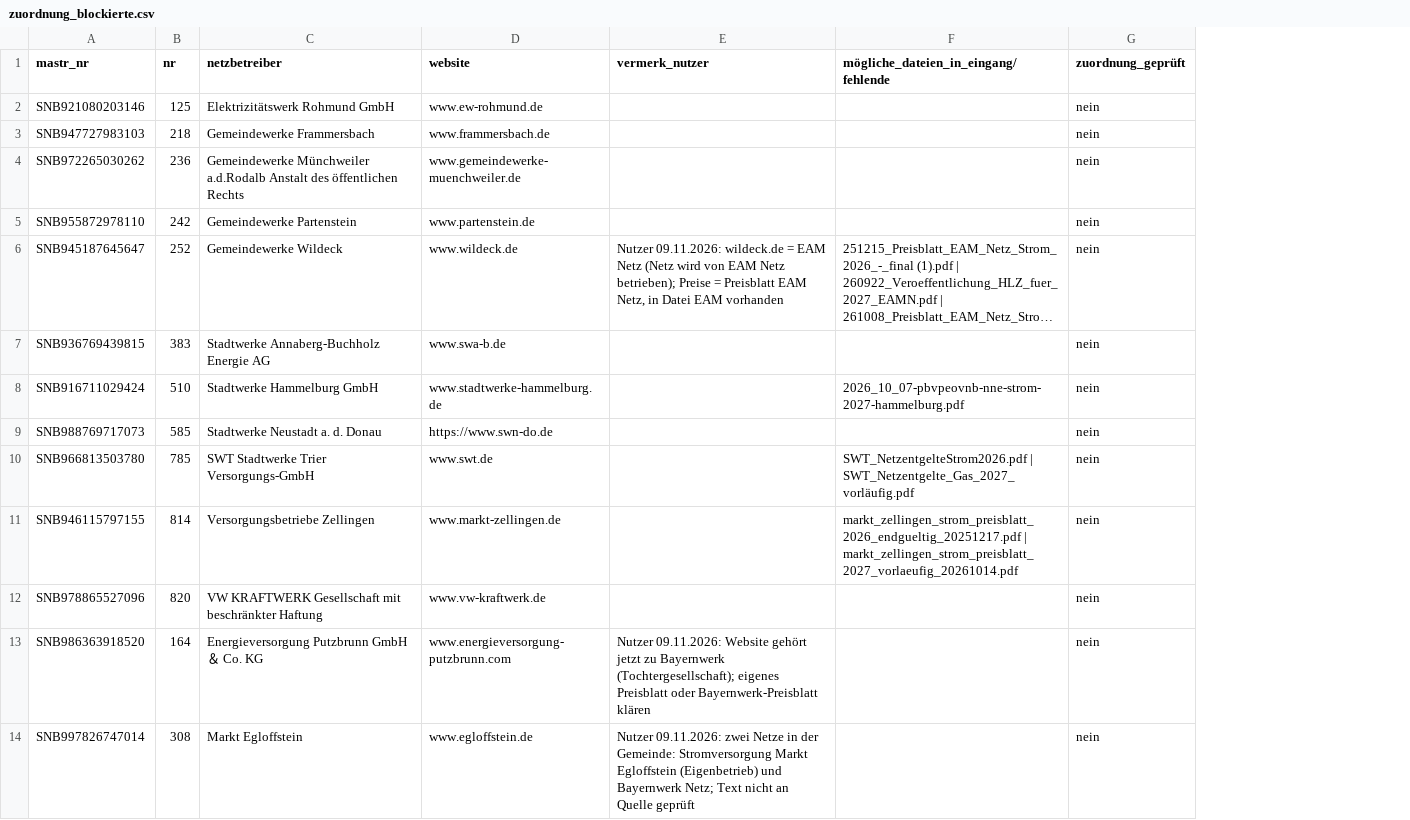
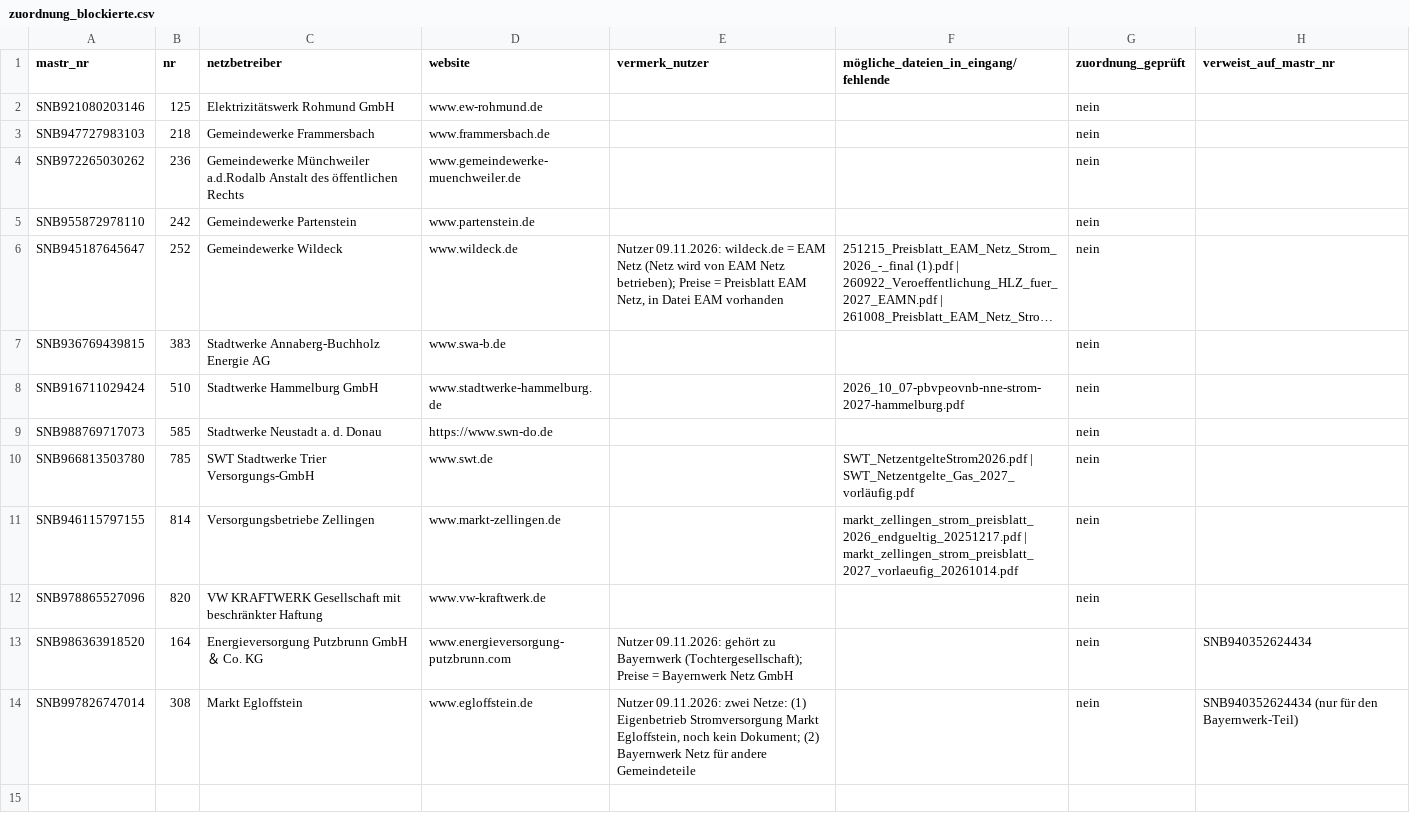
Before and after one commit to buelentd/netzentgelte-strom, a CSV file: eingang/fehlende/zuordnung_blockierte.csv, drawn as a sheet; long unchanged cells end in …; the diff names each change by its address in the sheet, - before the commit and + after, or states it on an @@ line.

```diff
--- a/eingang/fehlende/zuordnung_blockierte.csv
+++ b/eingang/fehlende/zuordnung_blockierte.csv
+column H (verweist_auf_mastr_nr), rows 13-14: SNB940352624434 | SNB940352624434 (nur für den Bayernwerk-Teil)
-E13 (vermerk_nutzer): Nutzer 09.11.2026: Website gehört jetzt zu Bayernwerk (Tochtergesellschaft); eigenes Preisblatt oder Bayernwerk-Preisblatt klären
+E13 (vermerk_nutzer): Nutzer 09.11.2026: gehört zu Bayernwerk (Tochtergesellschaft); Preise = Bayernwerk Netz GmbH
-E14 (vermerk_nutzer): …09.11.2026: zwei Netze in der Gemeinde: Stromversorgung Markt Egloffstein (Eigenbetrieb) und Bayernwerk Netz; Text nicht an Quelle geprüft
+E14 (vermerk_nutzer): …09.11.2026: zwei Netze: (1) Eigenbetrieb Stromversorgung Markt Egloffstein, noch kein Dokument; (2) Bayernwerk Netz für andere Gemeindeteile
```
